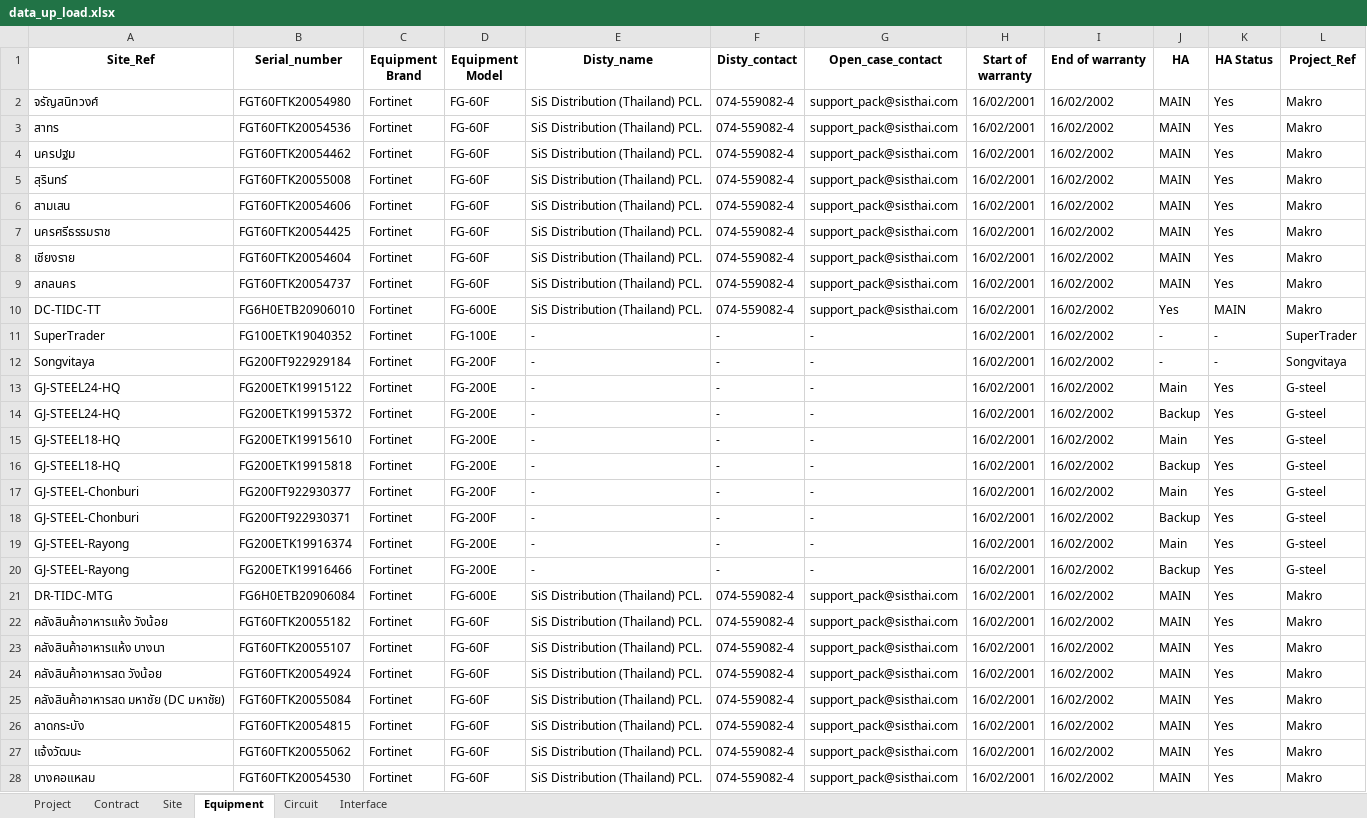
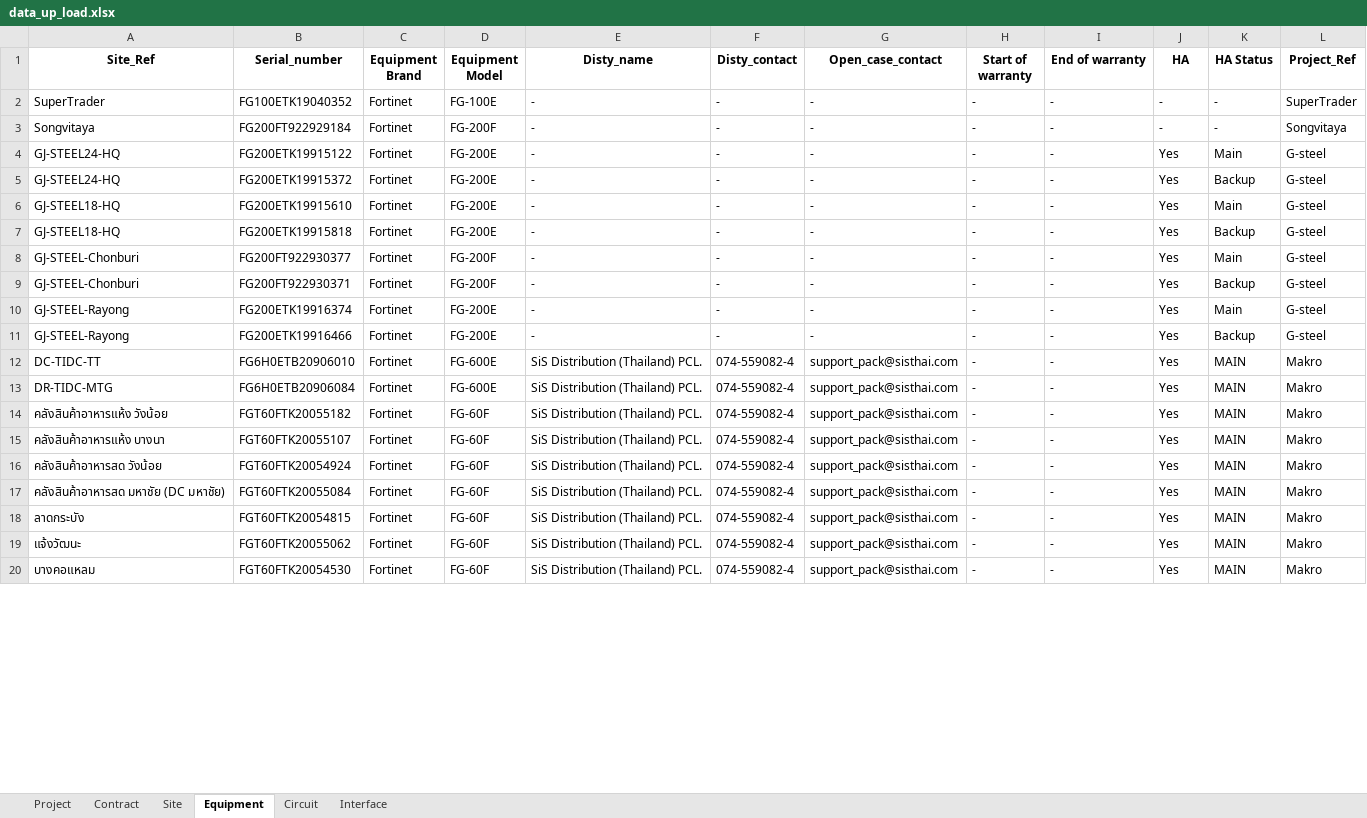
Before and after one commit to NatSuraden/noc_noc_project, an Excel workbook: noc_test/noc_project/upload/data_up_load.xlsx, sheet Equipment, drawn as a sheet; only a part is shown; values as stored, in another font and other column widths than the file's, no borders; removed rows and columns are numbered as before the commit, all else as after; the diff covers the shown part only; the diff names each change by its address in the sheet, - before the commit and + after, or states it on an @@ line.

Commit message:
Update data_up_load.xlsx

```diff
--- a/noc_test/noc_project/upload/data_up_load.xlsx (sheet Equipment)
+++ b/noc_test/noc_project/upload/data_up_load.xlsx (sheet Equipment)
-row 2: จรัญสนิทวงศ์ | FGT60FTK20054980 | Fortinet | FG-60F | SiS Distribution (Thailand) PCL. | 074-559082-4 | support_pack@sisthai.com | 16/02/2001 | 16/02/2002 | MAIN | Yes | Makro
-row 3: สาทร | FGT60FTK20054536 | Fortinet | FG-60F | SiS Distribution (Thailand) PCL. | 074-559082-4 | support_pack@sisthai.com | 16/02/2001 | 16/02/2002 | MAIN | Yes | Makro
-row 4: นครปฐม | FGT60FTK20054462 | Fortinet | FG-60F | SiS Distribution (Thailand) PCL. | 074-559082-4 | support_pack@sisthai.com | 16/02/2001 | 16/02/2002 | MAIN | Yes | Makro
-row 5: สุรินทร์ | FGT60FTK20055008 | Fortinet | FG-60F | SiS Distribution (Thailand) PCL. | 074-559082-4 | support_pack@sisthai.com | 16/02/2001 | 16/02/2002 | MAIN | Yes | Makro
-row 6: สามเสน | FGT60FTK20054606 | Fortinet | FG-60F | SiS Distribution (Thailand) PCL. | 074-559082-4 | support_pack@sisthai.com | 16/02/2001 | 16/02/2002 | MAIN | Yes | Makro
-row 7: นครศรีธรรมราช | FGT60FTK20054425 | Fortinet | FG-60F | SiS Distribution (Thailand) PCL. | 074-559082-4 | support_pack@sisthai.com | 16/02/2001 | 16/02/2002 | MAIN | Yes | Makro
-row 8: เชียงราย | FGT60FTK20054604 | Fortinet | FG-60F | SiS Distribution (Thailand) PCL. | 074-559082-4 | support_pack@sisthai.com | 16/02/2001 | 16/02/2002 | MAIN | Yes | Makro
-row 9: สกลนคร | FGT60FTK20054737 | Fortinet | FG-60F | SiS Distribution (Thailand) PCL. | 074-559082-4 | support_pack@sisthai.com | 16/02/2001 | 16/02/2002 | MAIN | Yes | Makro
-row 10: DC-TIDC-TT | FG6H0ETB20906010 | Fortinet | FG-600E | SiS Distribution (Thailand) PCL. | 074-559082-4 | support_pack@sisthai.com | 16/02/2001 | 16/02/2002 | Yes | MAIN | Makro
-H2:H11 (Start of warranty): 16/02/2001
+H2:H11 (Start of warranty): -
-I2:I11 (End of warranty): 16/02/2002
+I2:I11 (End of warranty): -
-J4 (HA): Main
+J4 (HA): Yes
-K4 (HA Status): Yes
+K4 (HA Status): Main
-J5 (HA): Backup
+J5 (HA): Yes
-K5 (HA Status): Yes
+K5 (HA Status): Backup
-J6 (HA): Main
+J6 (HA): Yes
-K6 (HA Status): Yes
+K6 (HA Status): Main
-J7 (HA): Backup
+J7 (HA): Yes
-K7 (HA Status): Yes
+K7 (HA Status): Backup
-J8 (HA): Main
+J8 (HA): Yes
-K8 (HA Status): Yes
+K8 (HA Status): Main
-J9 (HA): Backup
+J9 (HA): Yes
-K9 (HA Status): Yes
+K9 (HA Status): Backup
-J10 (HA): Main
+J10 (HA): Yes
-K10 (HA Status): Yes
+K10 (HA Status): Main
-J11 (HA): Backup
+J11 (HA): Yes
-K11 (HA Status): Yes
+K11 (HA Status): Backup
+row 12: DC-TIDC-TT | FG6H0ETB20906010 | Fortinet | FG-600E | SiS Distribution (Thailand) PCL. | 074-559082-4 | support_pack@sisthai.com | - | - | Yes | MAIN | Makro
-H13:H20 (Start of warranty): 16/02/2001
+H13:H20 (Start of warranty): -
-I13:I20 (End of warranty): 16/02/2002
+I13:I20 (End of warranty): -
-J13:J20 (HA): MAIN
+J13:J20 (HA): Yes
-K13:K20 (HA Status): Yes
+K13:K20 (HA Status): MAIN
```
Also changed, not shown: 11 added rows, 3 removed rows, 1380 edited cells and cell formats elsewhere in this sheet, sheet Circuit, sheet Site, sheet Project, sheet Contract, sheet Interface.
